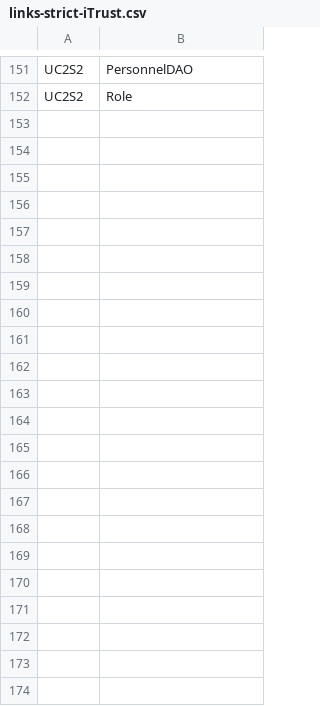
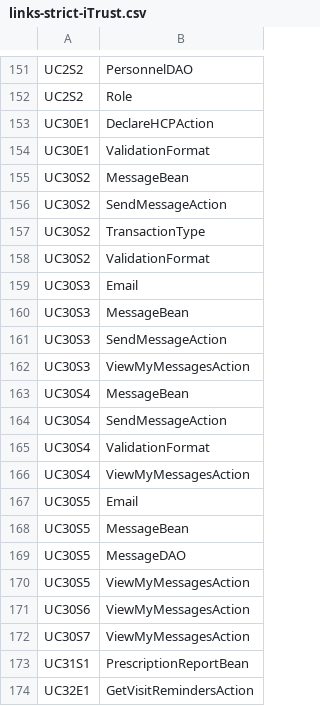
Before and after one commit to DarkMatter1217/verify-before-you-link, a CSV file: harness/runs/examples__qwen2.5-coder-14b__colab-l4__test/links-strict-iTrust.csv, drawn as a sheet; only a part is shown, gaps mark what is left out; the diff names each change by its address in the sheet, - before the commit and + after, or states it on an @@ line.

```diff
--- a/harness/runs/examples__qwen2.5-coder-14b__colab-l4__test/links-strict-iTrust.csv
+++ b/harness/runs/examples__qwen2.5-coder-14b__colab-l4__test/links-strict-iTrust.csv
+row 153: UC30E1 | DeclareHCPAction
+row 154: UC30E1 | ValidationFormat
+row 155: UC30S2 | MessageBean
+row 156: UC30S2 | SendMessageAction
+row 157: UC30S2 | TransactionType
+row 158: UC30S2 | ValidationFormat
+row 159: UC30S3 | Email
+row 160: UC30S3 | MessageBean
+row 161: UC30S3 | SendMessageAction
+row 162: UC30S3 | ViewMyMessagesAction
+row 163: UC30S4 | MessageBean
+row 164: UC30S4 | SendMessageAction
+row 165: UC30S4 | ValidationFormat
+row 166: UC30S4 | ViewMyMessagesAction
+row 167: UC30S5 | Email
+row 168: UC30S5 | MessageBean
+row 169: UC30S5 | MessageDAO
+row 170: UC30S5 | ViewMyMessagesAction
+row 171: UC30S6 | ViewMyMessagesAction
+row 172: UC30S7 | ViewMyMessagesAction
+row 173: UC31S1 | PrescriptionReportBean
+row 174: UC32E1 | GetVisitRemindersAction
```
Also changed, not shown: harness/runs/baseline__qwen2.5-coder-14b__colab-l4__test/decisions.csv, harness/runs/definition__qwen2.5-coder-14b__colab-l4__test/decisions.csv, 35 other files.
